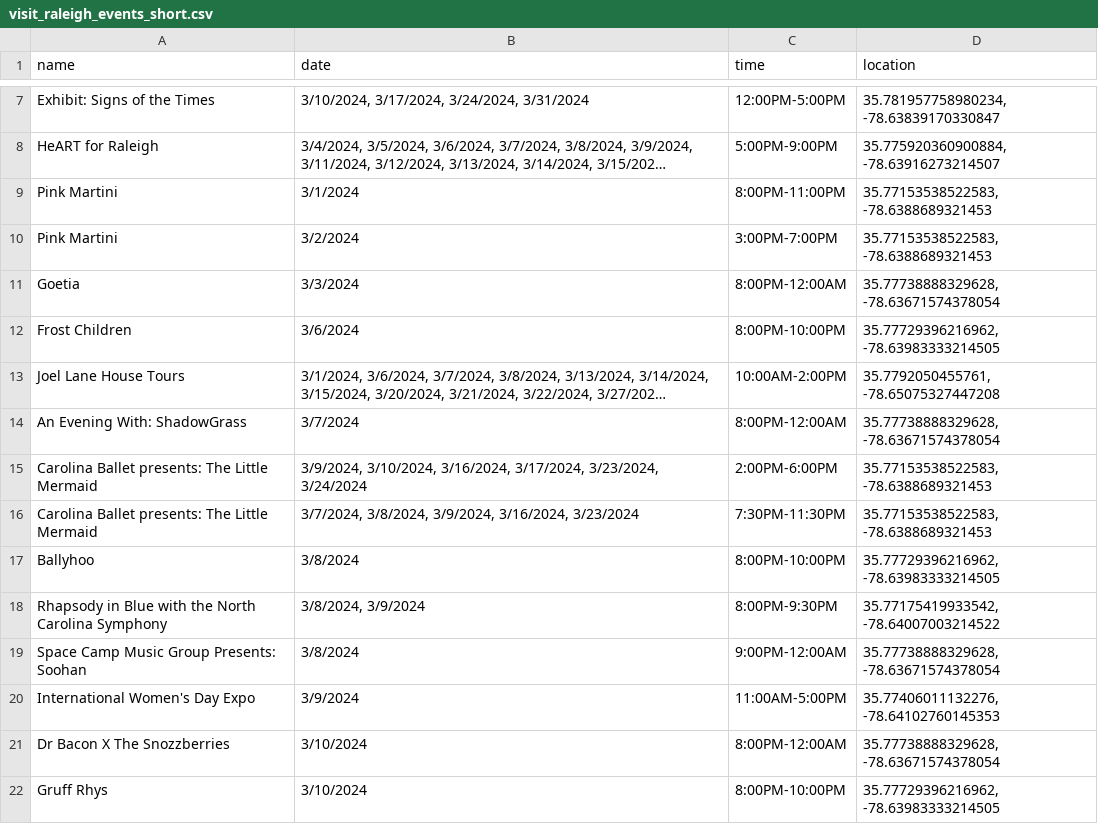
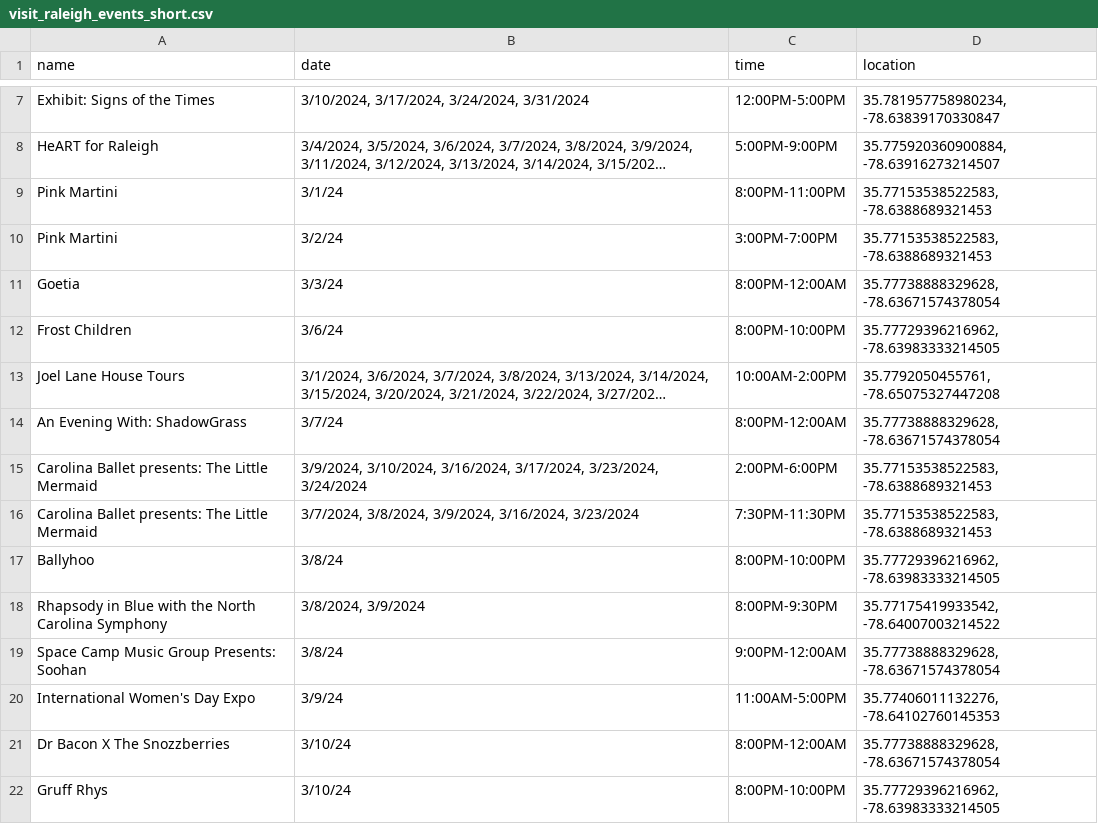
Before and after one commit to sckakarla225/busking-project, a CSV file: spot-predictor/sources/visit_raleigh_events_short.csv, drawn as a sheet; only a part is shown, gaps mark what is left out; long unchanged cells end in …; the diff covers the shown part only; the diff names each change by its address in the sheet, - before the commit and + after, or states it on an @@ line.

Commit message:
idk why

```diff
--- a/spot-predictor/sources/visit_raleigh_events_short.csv
+++ b/spot-predictor/sources/visit_raleigh_events_short.csv
-B9 (date): 3/1/2024
+B9 (date): 3/1/24
-B10 (date): 3/2/2024
+B10 (date): 3/2/24
-B11 (date): 3/3/2024
+B11 (date): 3/3/24
-B12 (date): 3/6/2024
+B12 (date): 3/6/24
-B14 (date): 3/7/2024
+B14 (date): 3/7/24
-B17 (date): 3/8/2024
+B17 (date): 3/8/24
-B19 (date): 3/8/2024
+B19 (date): 3/8/24
-B20 (date): 3/9/2024
+B20 (date): 3/9/24
-B21:B22 (date): 3/10/2024
+B21:B22 (date): 3/10/24
```
Also changed, not shown: 59 edited cells elsewhere in this file.
